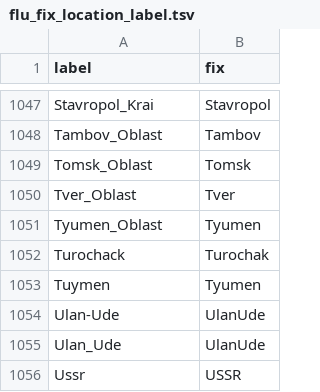
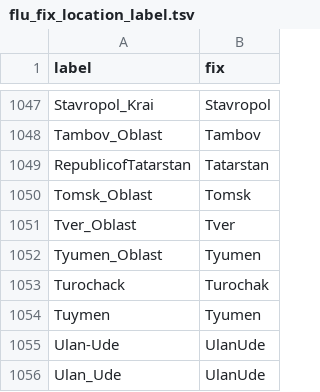
Before and after one commit to nextstrain/fauna, a TSV file: source-data/flu_fix_location_label.tsv, drawn as a sheet; only a part is shown, gaps mark what is left out; the shorter side is filled out with more unchanged rows; the diff names each change by its address in the sheet, - before the commit and + after, or states it on an @@ line.

```diff
--- a/source-data/flu_fix_location_label.tsv
+++ b/source-data/flu_fix_location_label.tsv
+row 1049: RepublicofTatarstan | Tatarstan
```
Also changed, not shown: source-data/flu_strain_name_fix.tsv, source-data/geo_synonyms.tsv.
